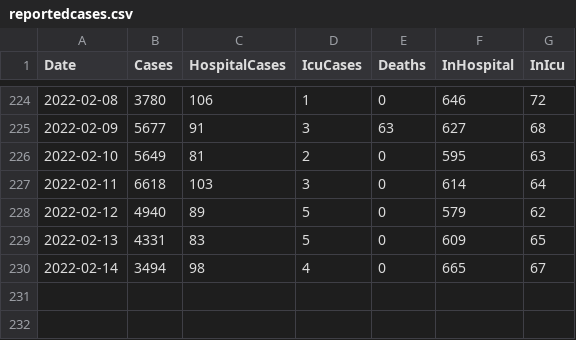
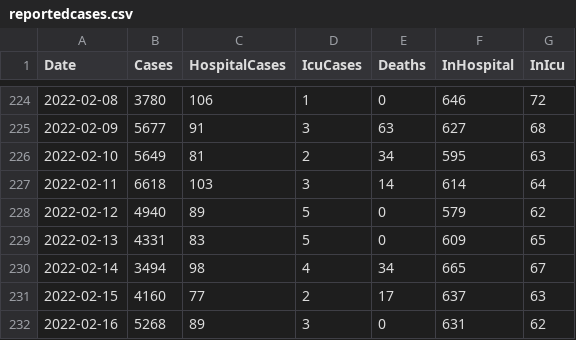
Before and after one commit to derekocallaghan/covid19data, a CSV file: notebooks/data/reportedcases.csv, drawn as a sheet; only a part is shown, gaps mark what is left out.

Commit message:
Added latest data

```diff
--- a/notebooks/data/reportedcases.csv
+++ b/notebooks/data/reportedcases.csv
@@ -225,6 +225,8 @@ Date,Cases,HospitalCases,IcuCases,Deaths,InHospital,InIcu
 2022-02-09,5677,91,3,63,627,68
-2022-02-10,5649,81,2,0,595,63
-2022-02-11,6618,103,3,0,614,64
+2022-02-10,5649,81,2,34,595,63
+2022-02-11,6618,103,3,14,614,64
 2022-02-12,4940,89,5,0,579,62
 2022-02-13,4331,83,5,0,609,65
-2022-02-14,3494,98,4,0,665,67
+2022-02-14,3494,98,4,34,665,67
+2022-02-15,4160,77,2,17,637,63
+2022-02-16,5268,89,3,0,631,62
```
Also changed, not shown: 2 other files.
